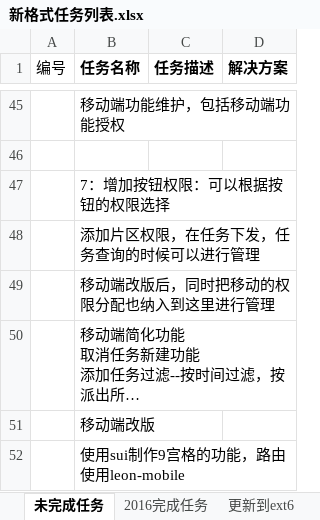
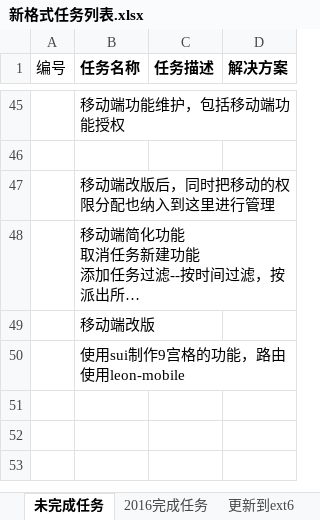
Before and after one commit to mawujun1234/leon1.0, an Excel workbook: ems/document/新格式任务列表.xlsx, sheet 未完成任务, drawn as a sheet; only a part is shown, gaps mark what is left out; long unchanged cells end in …; values as stored, in another font and other column widths than the file's, no borders; removed rows and columns are numbered as before the commit, all else as after; the diff covers the shown part only; the diff names each change by its address in the sheet, - before the commit and + after, or states it on an @@ line.

```diff
--- a/ems/document/新格式任务列表.xlsx (sheet 未完成任务)
+++ b/ems/document/新格式任务列表.xlsx (sheet 未完成任务)
-row 47:  | 7：增加按钮权限：可以根据按钮的权限选择
-row 48:  | 添加片区权限，在任务下发，任务查询的时候可以进行管理
```
Also changed, not shown: 15 added rows, 15 removed rows and 1 edited cell elsewhere in this sheet, sheet 2016完成任务, sheet 更新到ext6, ems/document/生产调度系统5月份需要开发需求.xlsx, 2 other files.
